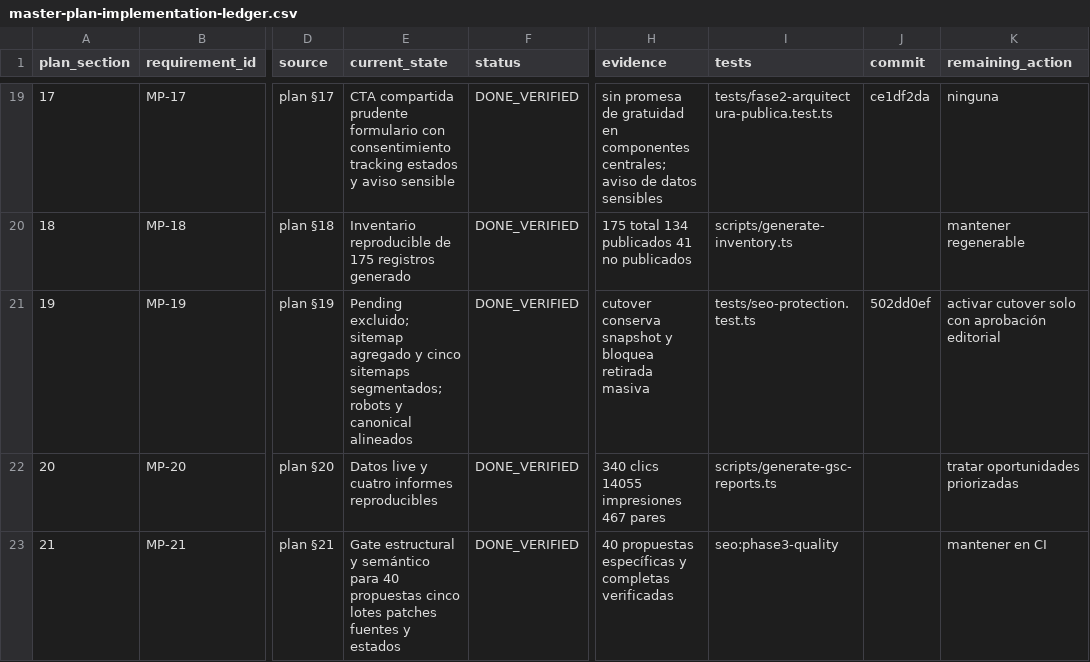
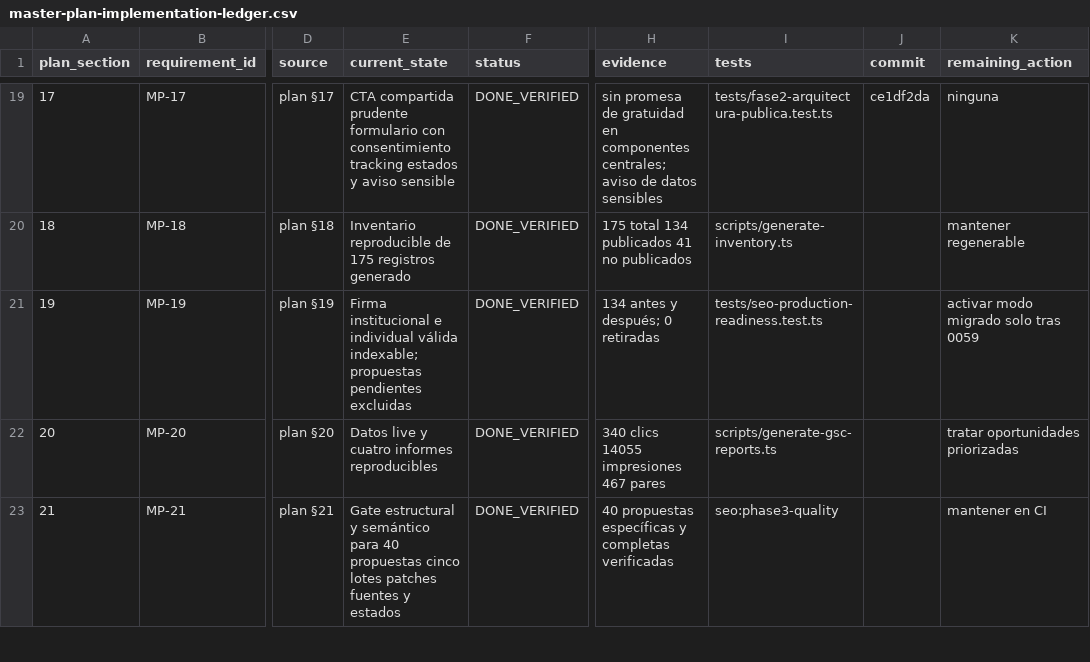
Before and after one commit to Fonsi44/Calculo-de-Penas, a CSV file: docs/seo/current/master-plan-implementation-ledger.csv, drawn as a sheet; only a part is shown, gaps mark what is left out; the diff covers the shown part only; the diff names each change by its address in the sheet, - before the commit and + after, or states it on an @@ line.

Commit message:
feat: preparar firmas editoriales para producción

```diff
--- a/docs/seo/current/master-plan-implementation-ledger.csv
+++ b/docs/seo/current/master-plan-implementation-ledger.csv
-E21 (current_state): Pending excluido; sitemap agregado y cinco sitemaps segmentados; robots y canonical alineados
+E21 (current_state): Firma institucional e individual válida indexable; propuestas pendientes excluidas
-H21 (evidence): cutover conserva snapshot y bloquea retirada masiva
+H21 (evidence): 134 antes y después; 0 retiradas
-I21 (tests): tests/seo-protection.test.ts
+I21 (tests): tests/seo-production-readiness.test.ts
-J21 (commit): 502dd0ef
+J21 (commit): (empty)
-K21 (remaining_action): activar cutover solo con aprobación editorial
+K21 (remaining_action): activar modo migrado solo tras 0059
```
Also changed, not shown: 29 edited cells elsewhere in this file, 19 other files.
